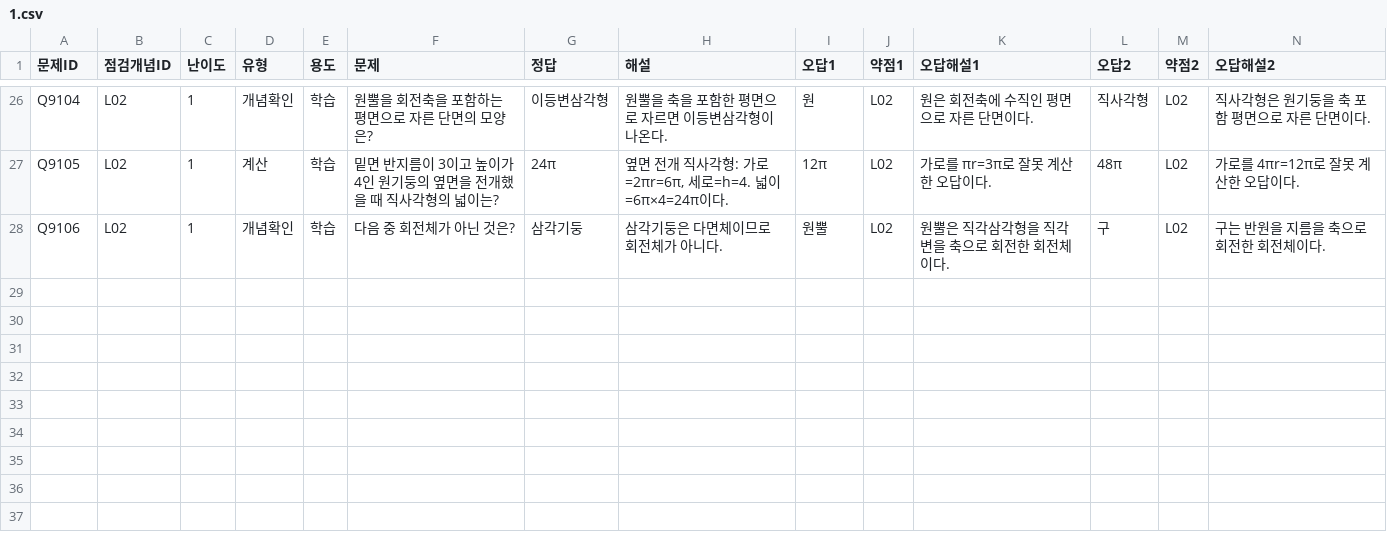
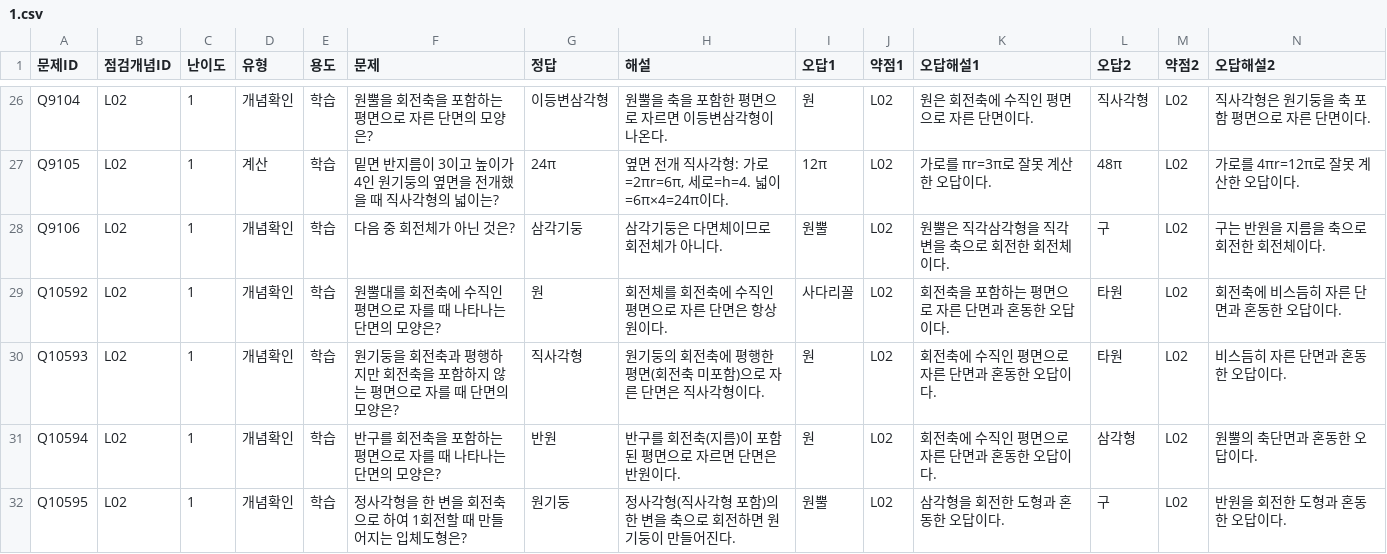
Before and after one commit to wataryu00-boop/math-diagnostic, a CSV file: problems/L02/1.csv, drawn as a sheet; only a part is shown, gaps mark what is left out; rows hold the shown columns only; the diff names each change by its address in the sheet, - before the commit and + after, or states it on an @@ line.

```diff
--- a/problems/L02/1.csv
+++ b/problems/L02/1.csv
+row 29: Q10592 | L02 | 1 | 개념확인 | 학습 | 원뿔대를 회전축에 수직인 평면으로 자를 때 나타나는 단면의 모양은? | 원 | 회전체를 회전축에 수직인 평면으로 자른 단면은 항상 원이다. | 사다리꼴 | L02 | 회전축을 포함하는 평면으로 자른 단면과 혼동한 오답이다. | 타원 | L02 | 회전축에 비스듬히 자른 단면과 혼동한 오답이다.
+row 30: Q10593 | L02 | 1 | 개념확인 | 학습 | 원기둥을 회전축과 평행하지만 회전축을 포함하지 않는 평면으로 자를 때 단면의 모양은? | 직사각형 | 원기둥의 회전축에 평행한 평면(회전축 미포함)으로 자른 단면은 직사각형이다. | 원 | L02 | 회전축에 수직인 평면으로 자른 단면과 혼동한 오답이다. | 타원 | L02 | 비스듬히 자른 단면과 혼동한 오답이다.
+row 31: Q10594 | L02 | 1 | 개념확인 | 학습 | 반구를 회전축을 포함하는 평면으로 자를 때 나타나는 단면의 모양은? | 반원 | 반구를 회전축(지름)이 포함된 평면으로 자르면 단면은 반원이다. | 원 | L02 | 회전축에 수직인 평면으로 자른 단면과 혼동한 오답이다. | 삼각형 | L02 | 원뿔의 축단면과 혼동한 오답이다.
+row 32: Q10595 | L02 | 1 | 개념확인 | 학습 | 정사각형을 한 변을 회전축으로 하여 1회전할 때 만들어지는 입체도형은? | 원기둥 | 정사각형(직사각형 포함)의 한 변을 축으로 회전하면 원기둥이 만들어진다. | 원뿔 | L02 | 삼각형을 회전한 도형과 혼동한 오답이다. | 구 | L02 | 반원을 회전한 도형과 혼동한 오답이다.
```
Also changed, not shown: problems/D12/1.csv, problems/D13/1.csv, 16 other files.
